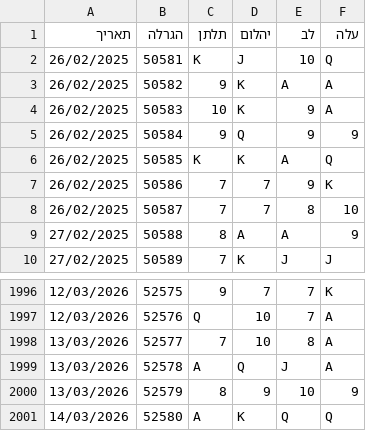
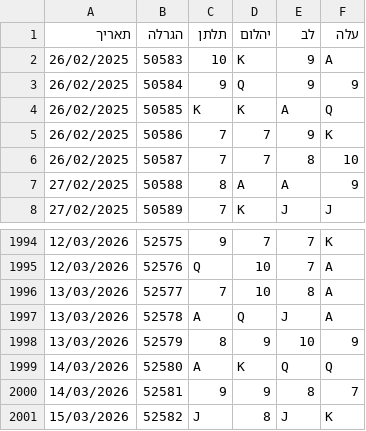
Before and after one commit to laly100/chance-feed, a CSV file: mini/latest_2000.csv, drawn as a sheet; only a part is shown, gaps mark what is left out.

```diff
--- a/mini/latest_2000.csv
+++ b/mini/latest_2000.csv
@@ -1,4 +1,2 @@
 תאריך,הגרלה,תלתן,יהלום,לב,עלה
-26/02/2025,50581,K,J,10,Q,
-26/02/2025,50582,9,K,A,A,
 26/02/2025,50583,10,K,9,A,
@@ -2001 +1999,3 @@
 14/03/2026,52580,A,K,Q,Q,
+14/03/2026,52581,9,9,8,7,
+15/03/2026,52582,J,8,J,K,
```
Also changed, not shown: chance0.csv, mini/latest_1000.csv, 2 other files.
